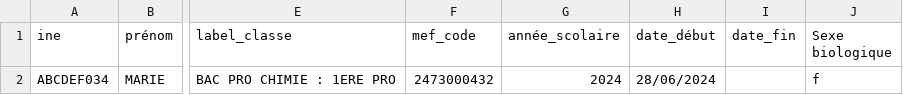
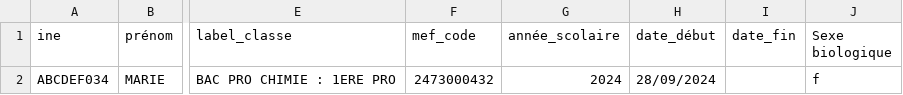
Before and after one commit to betagouv/aplypro, a CSV file: spec/services/csv_importer_fixture.csv, drawn as a sheet; only a part is shown, gaps mark what is left out; the diff names each change by its address in the sheet, - before the commit and + after, or states it on an @@ line.

```diff
--- a/spec/services/csv_importer_fixture.csv
+++ b/spec/services/csv_importer_fixture.csv
-H2 (date_début): 28/06/2024
+H2 (date_début): 28/09/2024
```
Also changed, not shown: 1 other file.
